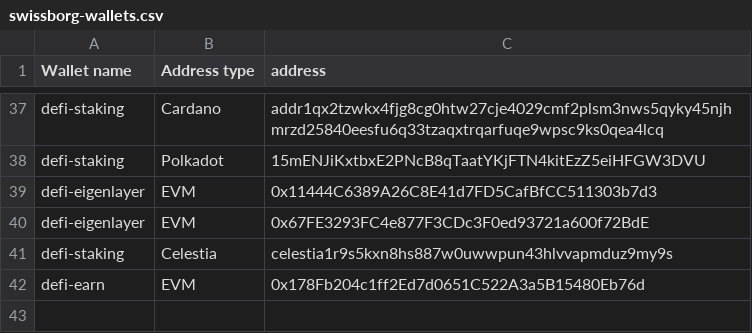
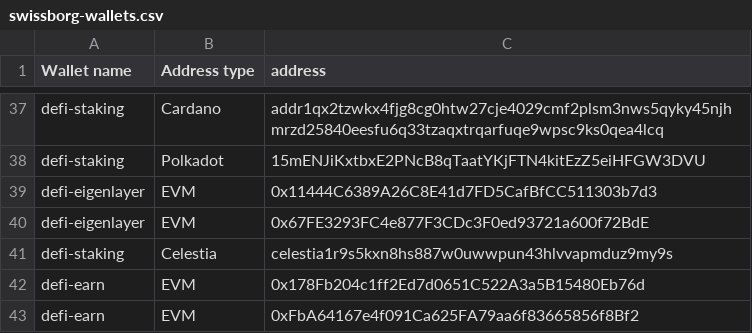
Before and after one commit to SwissBorg/pub, a CSV file: swissborg-wallets.csv, drawn as a sheet; only a part is shown, gaps mark what is left out.

Commit message:
Update swissborg-wallets.csv

```diff
--- a/swissborg-wallets.csv
+++ b/swissborg-wallets.csv
@@ -42 +42,2 @@ defi-staking,Celestia,celestia1r9s5kxn8hs887w0uwwpun43hlvvapmduz9my9s
 defi-earn,EVM,0x178Fb204c1ff2Ed7d0651C522A3a5B15480Eb76d
+defi-earn,EVM,0xFbA64167e4f091Ca625FA79aa6f83665856f8Bf2
```
